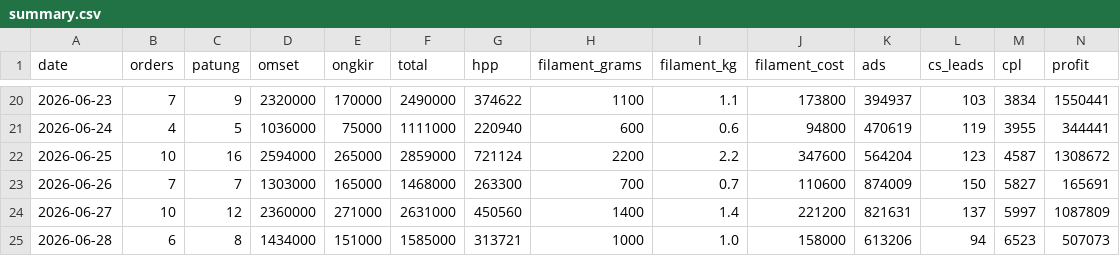
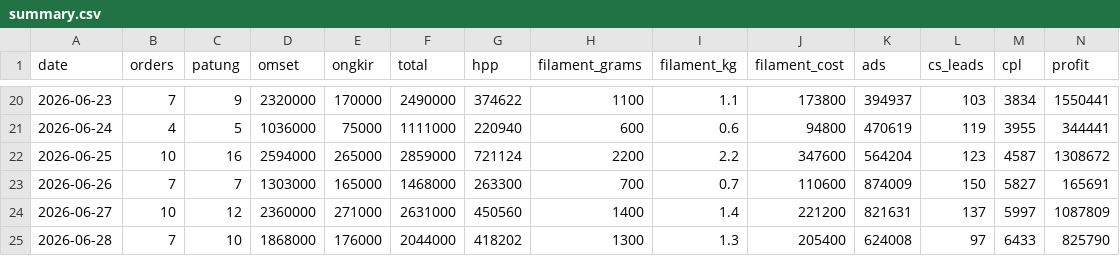
Before and after one commit to kedebuk/tinybestie-profit-dashboard, a CSV file: summary.csv, drawn as a sheet; only a part is shown, gaps mark what is left out; the diff covers the shown part only; the diff names each change by its address in the sheet, - before the commit and + after, or states it on an @@ line.

```diff
--- a/summary.csv
+++ b/summary.csv
-B25 (orders): 6
+B25 (orders): 7
-C25 (patung): 8
+C25 (patung): 10
-D25 (omset): 1434000
+D25 (omset): 1868000
-E25 (ongkir): 151000
+E25 (ongkir): 176000
-F25 (total): 1585000
+F25 (total): 2044000
-G25 (hpp): 313721
+G25 (hpp): 418202
-H25 (filament_grams): 1000
+H25 (filament_grams): 1300
-I25 (filament_kg): 1.0
+I25 (filament_kg): 1.3
-J25 (filament_cost): 158000
+J25 (filament_cost): 205400
-K25 (ads): 613206
+K25 (ads): 624008
-L25 (cs_leads): 94
+L25 (cs_leads): 97
-M25 (cpl): 6523
+M25 (cpl): 6433
-N25 (profit): 507073
+N25 (profit): 825790
```
Also changed, not shown: 9 edited cells elsewhere in this file, orders.csv, 2 other files.
